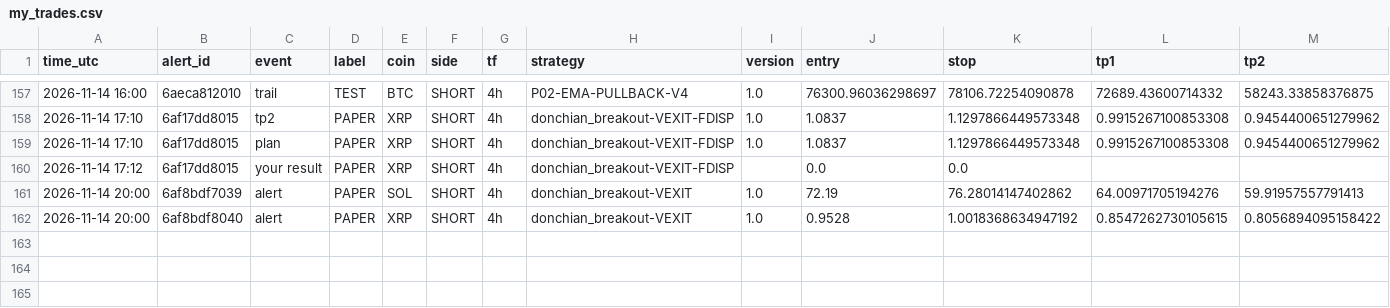
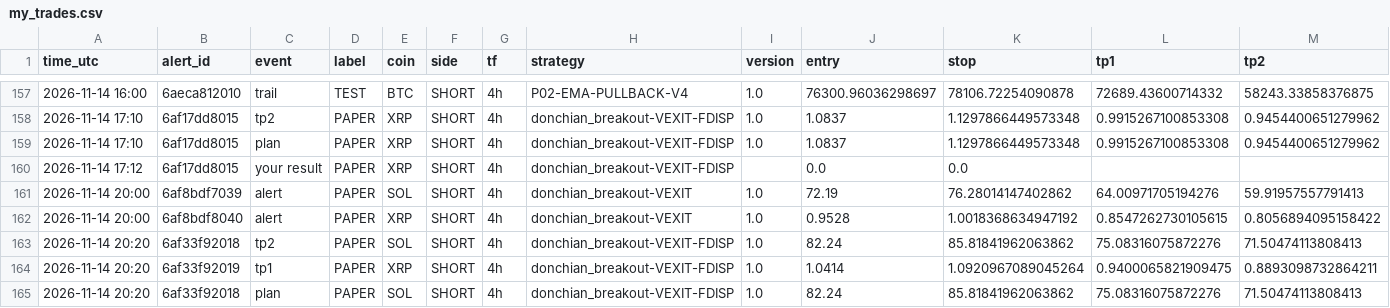
Before and after one commit to mayastraglobal-ui/crypto-signal-agent, a CSV file: journal/my_trades.csv, drawn as a sheet; only a part is shown, gaps mark what is left out; rows hold the shown columns only; the diff names each change by its address in the sheet, - before the commit and + after, or states it on an @@ line.

Commit message:
Journal 2026-11-14 20:20 UTC

```diff
--- a/journal/my_trades.csv
+++ b/journal/my_trades.csv
+row 163: 2026-11-14 20:20 | 6af33f92018 | tp2 | PAPER | SOL | SHORT | 4h | donchian_breakout-VEXIT-FDISP | 1.0 | 82.24 | 85.81841962063862 | 75.08316075872276 | 71.50474113808413
+row 164: 2026-11-14 20:20 | 6af33f92019 | tp1 | PAPER | XRP | SHORT | 4h | donchian_breakout-VEXIT-FDISP | 1.0 | 1.0414 | 1.0920967089045264 | 0.9400065821909475 | 0.8893098732864211
+row 165: 2026-11-14 20:20 | 6af33f92018 | plan | PAPER | SOL | SHORT | 4h | donchian_breakout-VEXIT-FDISP | 1.0 | 82.24 | 85.81841962063862 | 75.08316075872276 | 71.50474113808413
```
